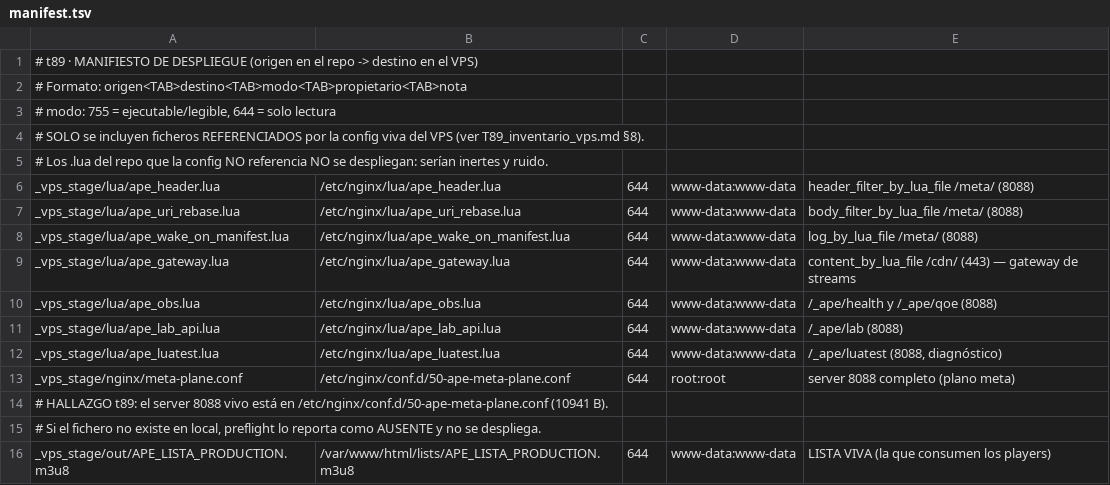
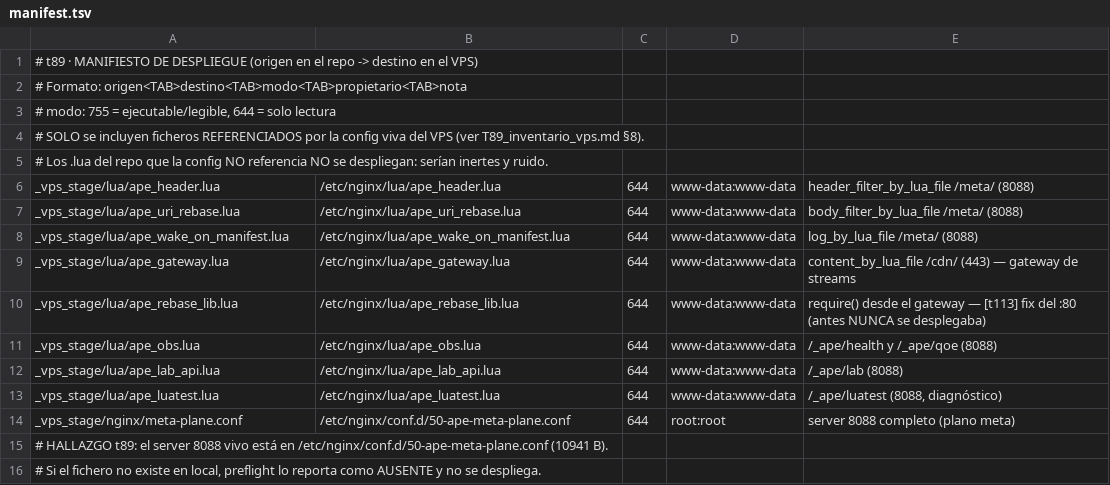
Before and after one commit to hefarica/IPTV_Navigator_PRO_v5.4_MAX_AGGRESSION, a TSV file: _vps_stage/deploy/manifest.tsv, drawn as a sheet.

Commit message:
fix(deploy): manifiesto (fuera fantasma, +rebase_lib) · lib/preflight a LF · gate de paridad en verify (t113)

```diff
--- a/_vps_stage/deploy/manifest.tsv
+++ b/_vps_stage/deploy/manifest.tsv
@@ -9,2 +9,3 @@ _vps_stage/lua/ape_wake_on_manifest.lua	/etc/nginx/lua/ape_wake_on_manifest.lua
 _vps_stage/lua/ape_gateway.lua	/etc/nginx/lua/ape_gateway.lua	644	www-data:www-data	content_by_lua_file /cdn/ (443) — gateway de streams
+_vps_stage/lua/ape_rebase_lib.lua	/etc/nginx/lua/ape_rebase_lib.lua	644	www-data:www-data	require() desde el gateway — [t113] fix del :80 (antes NUNCA se desplegaba)
 _vps_stage/lua/ape_obs.lua	/etc/nginx/lua/ape_obs.lua	644	www-data:www-data	/_ape/health y /_ape/qoe (8088)
@@ -15,2 +16 @@ _vps_stage/nginx/meta-plane.conf	/etc/nginx/conf.d/50-ape-meta-plane.conf	644	ro
 # Si el fichero no existe en local, preflight lo reporta como AUSENTE y no se despliega.
-_vps_stage/out/APE_LISTA_PRODUCTION.m3u8	/var/www/html/lists/APE_LISTA_PRODUCTION.m3u8	644	www-data:www-data	LISTA VIVA (la que consumen los players)
```
Also changed, not shown: 1 other file.
